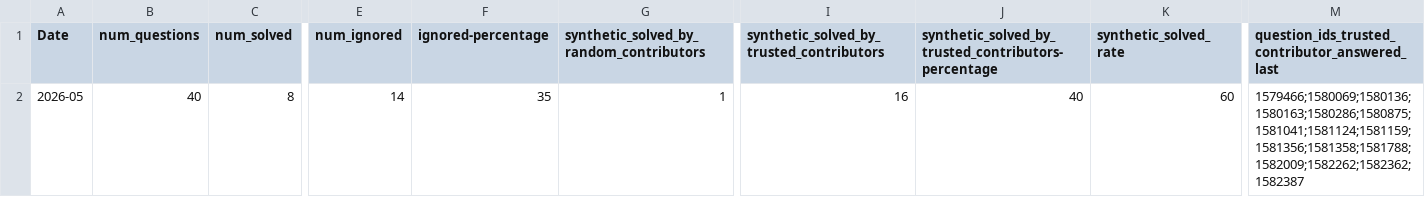
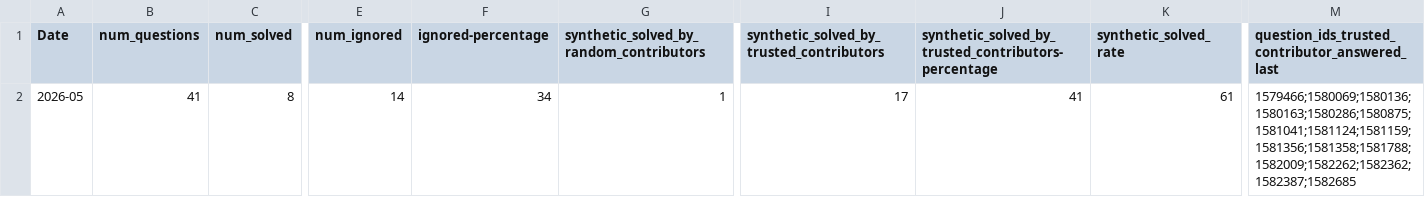
Before and after one commit to thunderbird/thunderbird-desktop-metrics-and-reports, a CSV file: REPORTS/ANDROID/2026-05-sumo-android-report.csv, drawn as a sheet; only a part is shown, gaps mark what is left out; the diff names each change by its address in the sheet, - before the commit and + after, or states it on an @@ line.

```diff
--- a/REPORTS/ANDROID/2026-05-sumo-android-report.csv
+++ b/REPORTS/ANDROID/2026-05-sumo-android-report.csv
-B2 (num_questions): 40
+B2 (num_questions): 41
-F2 (ignored-percentage): 35
+F2 (ignored-percentage): 34
-I2: 16
+I2: 17
-J2: 40
+J2: 41
-K2 (synthetic_solved_rate): 60
+K2 (synthetic_solved_rate): 61
-M2: 1579466;1580069;1580136;1580163;1580286;1580875;1581041;1581124;1581159;1581356;1581358;1581788;1582009;1582262;1582362;1582387
+M2: 1579466;1580069;1580136;1580163;1580286;1580875;1581041;1581124;1581159;1581356;1581358;1581788;1582009;1582262;1582362;1582387;1582685
```
